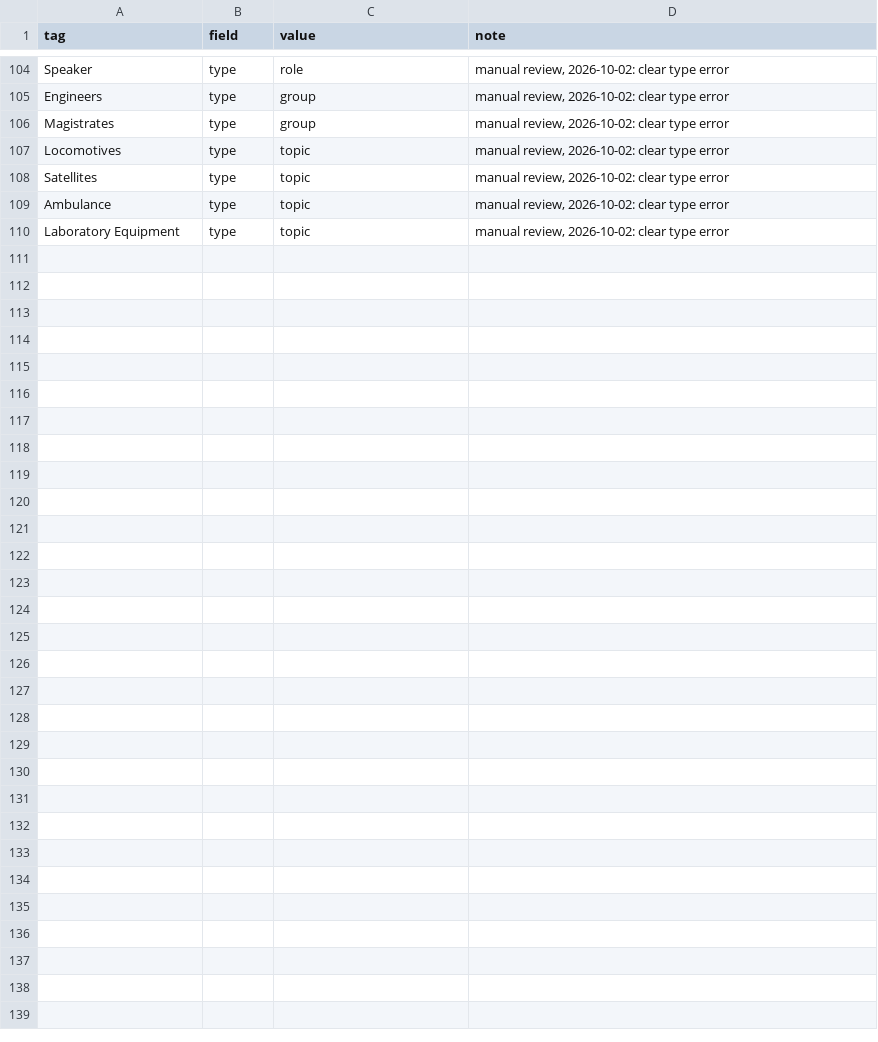
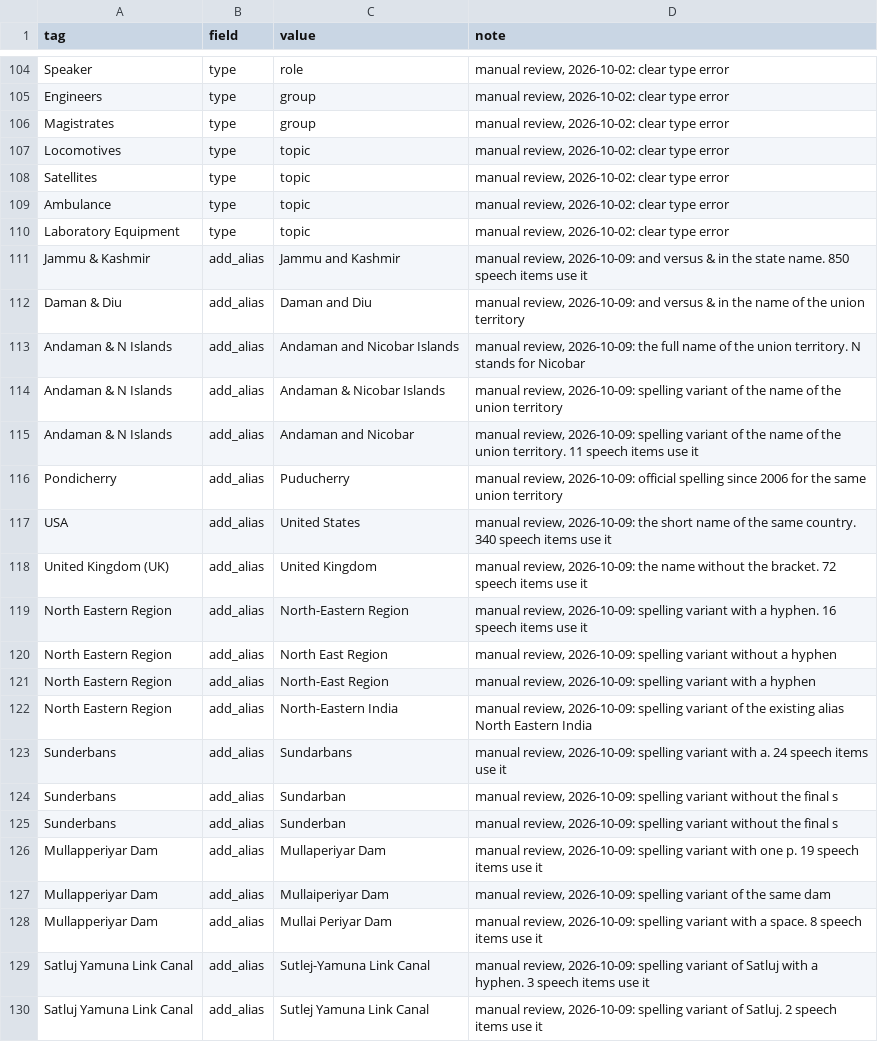
Before and after one commit to oitee/torko, a TSV file: tags/seed_tags_v1/data/review.tsv, drawn as a sheet; only a part is shown, gaps mark what is left out.

Commit message:
Give ten seed places the spellings that speeches use for them

```diff
--- a/tags/seed_tags_v1/data/review.tsv
+++ b/tags/seed_tags_v1/data/review.tsv
@@ -110 +110,21 @@ Ambulance	type	topic	manual review, 2026-10-02: clear type error
 Laboratory Equipment	type	topic	manual review, 2026-10-02: clear type error
+Jammu & Kashmir	add_alias	Jammu and Kashmir	manual review, 2026-10-09: and versus & in the state name. 850 speech items use it
+Daman & Diu	add_alias	Daman and Diu	manual review, 2026-10-09: and versus & in the name of the union territory
+Andaman & N Islands	add_alias	Andaman and Nicobar Islands	manual review, 2026-10-09: the full name of the union territory. N stands for Nicobar
+Andaman & N Islands	add_alias	Andaman & Nicobar Islands	manual review, 2026-10-09: spelling variant of the name of the union territory
+Andaman & N Islands	add_alias	Andaman and Nicobar	manual review, 2026-10-09: spelling variant of the name of the union territory. 11 speech items use it
+Pondicherry	add_alias	Puducherry	manual review, 2026-10-09: official spelling since 2006 for the same union territory
+USA	add_alias	United States	manual review, 2026-10-09: the short name of the same country. 340 speech items use it
+United Kingdom (UK)	add_alias	United Kingdom	manual review, 2026-10-09: the name without the bracket. 72 speech items use it
+North Eastern Region	add_alias	North-Eastern Region	manual review, 2026-10-09: spelling variant with a hyphen. 16 speech items use it
+North Eastern Region	add_alias	North East Region	manual review, 2026-10-09: spelling variant without a hyphen
+North Eastern Region	add_alias	North-East Region	manual review, 2026-10-09: spelling variant with a hyphen
+North Eastern Region	add_alias	North-Eastern India	manual review, 2026-10-09: spelling variant of the existing alias North Eastern India
+Sunderbans	add_alias	Sundarbans	manual review, 2026-10-09: spelling variant with a. 24 speech items use it
+Sunderbans	add_alias	Sundarban	manual review, 2026-10-09: spelling variant without the final s
+Sunderbans	add_alias	Sunderban	manual review, 2026-10-09: spelling variant without the final s
+Mullapperiyar Dam	add_alias	Mullaperiyar Dam	manual review, 2026-10-09: spelling variant with one p. 19 speech items use it
+Mullapperiyar Dam	add_alias	Mullaiperiyar Dam	manual review, 2026-10-09: spelling variant of the same dam
+Mullapperiyar Dam	add_alias	Mullai Periyar Dam	manual review, 2026-10-09: spelling variant with a space. 8 speech items use it
+Satluj Yamuna Link Canal	add_alias	Sutlej-Yamuna Link Canal	manual review, 2026-10-09: spelling variant of Satluj with a hyphen. 3 speech items use it
+Satluj Yamuna Link Canal	add_alias	Sutlej Yamuna Link Canal	manual review, 2026-10-09: spelling variant of Satluj. 2 speech items use it
```
Also changed, not shown: tags/seed_tags_v1/results/seed_tags_v1.tsv, 1 other file.
